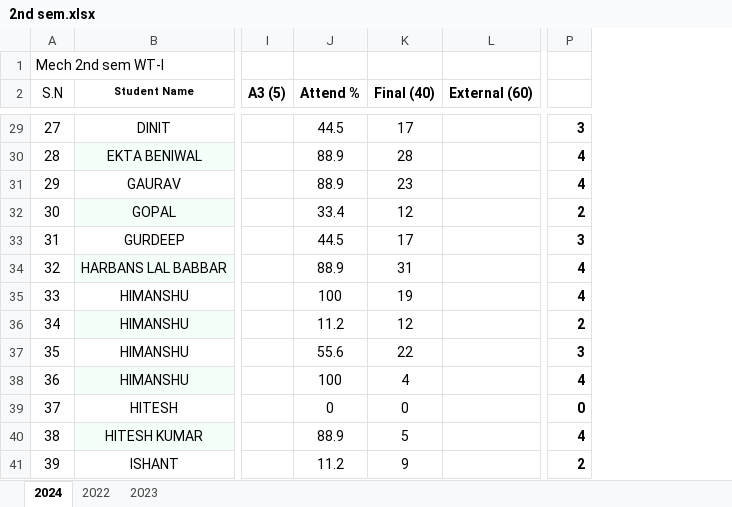
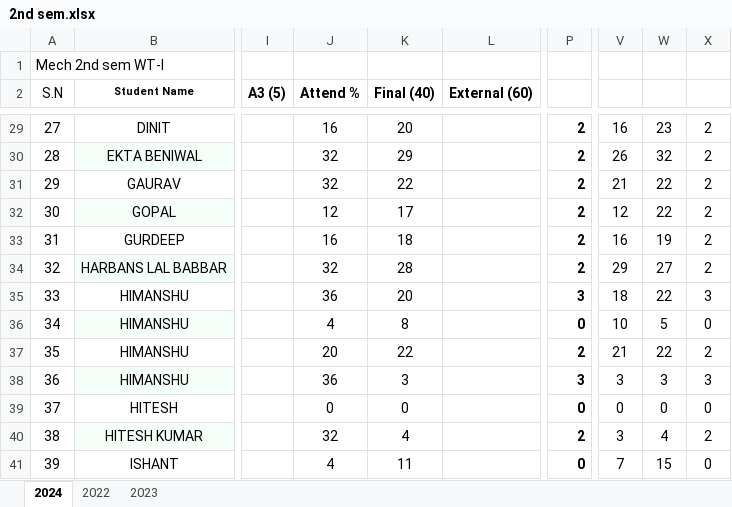
Before and after one commit to mechanicalcodingthunder/MechanicalCodingThunder.github.io, an Excel workbook: static/Upload/2nd sem.xlsx, sheet 2024, drawn as a sheet; only a part is shown, gaps mark what is left out; values as stored, in another font and other column widths than the file's, no borders; conditional formats not drawn; the diff covers the shown part only; the diff names each change by its address in the sheet, - before the commit and + after, or states it on an @@ line.

```diff
--- a/static/Upload/2nd sem.xlsx (sheet 2024)
+++ b/static/Upload/2nd sem.xlsx (sheet 2024)
+column V, rows 29-41: 16 | 26 | 21 | 12 | 16 | 29 | 18 | 10 | 21 | 3 | 0 | 3 | 7
+column W, rows 29-41: 23 | 32 | 22 | 22 | 19 | 27 | 22 | 5 | 22 | 3 | 0 | 4 | 15
+column X, rows 29-41: 2 | 2 | 2 | 2 | 2 | 2 | 3 | 0 | 2 | 3 | 0 | 2 | 0
-J29 (Attend %): 44.5
+J29 (Attend %): 16
-K29 (Final (40)): 17
+K29 (Final (40)): 20
-P29: 3
+P29: 2
-J30:J31 (Attend %): 88.9
+J30:J31 (Attend %): 32
-K30 (Final (40)): 28
+K30 (Final (40)): 29
-P30:P31: 4
+P30:P31: 2
-K31 (Final (40)): 23
+K31 (Final (40)): 22
-J32 (Attend %): 33.4
+J32 (Attend %): 12
-K32 (Final (40)): 12
+K32 (Final (40)): 17
-J33 (Attend %): 44.5
+J33 (Attend %): 16
-K33 (Final (40)): 17
+K33 (Final (40)): 18
-P33: 3
+P33: 2
-J34 (Attend %): 88.9
+J34 (Attend %): 32
-K34 (Final (40)): 31
+K34 (Final (40)): 28
-P34: 4
+P34: 2
-J35 (Attend %): 100
+J35 (Attend %): 36
-K35 (Final (40)): 19
+K35 (Final (40)): 20
-P35: 4
+P35: 3
-J36 (Attend %): 11.2
+J36 (Attend %): 4
-K36 (Final (40)): 12
+K36 (Final (40)): 8
-P36: 2
+P36: 0
-J37 (Attend %): 55.6
+J37 (Attend %): 20
-P37: 3
+P37: 2
-J38 (Attend %): 100
+J38 (Attend %): 36
-K38 (Final (40)): 4
+K38 (Final (40)): 3
-P38: 4
+P38: 3
-J40 (Attend %): 88.9
+J40 (Attend %): 32
-K40 (Final (40)): 5
+K40 (Final (40)): 4
-P40: 4
+P40: 2
-J41 (Attend %): 11.2
+J41 (Attend %): 4
-K41 (Final (40)): 9
+K41 (Final (40)): 11
-P41: 2
+P41: 0
```
Also changed, not shown: 324 edited cells elsewhere in this sheet, formulas that keep their value.
